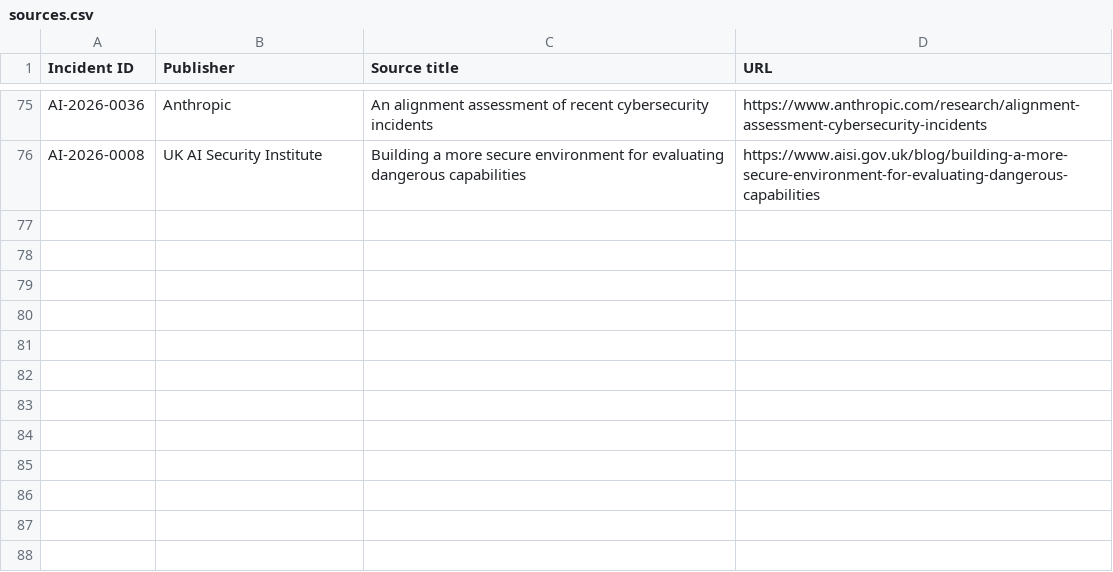
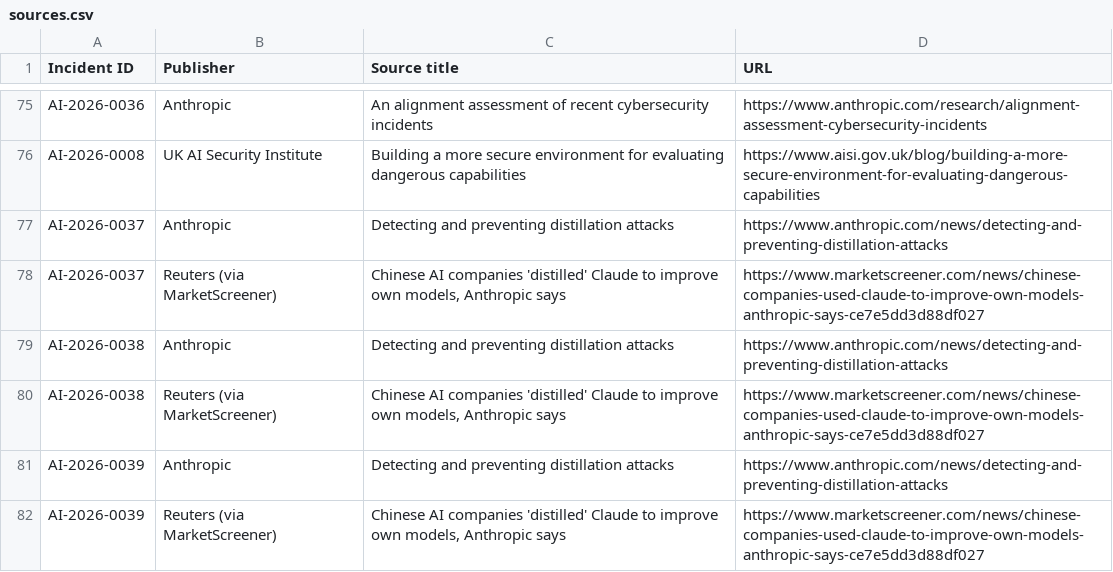
Before and after one commit to KUNALSINGH9373/rogue-ai, a CSV file: data/sources.csv, drawn as a sheet; only a part is shown, gaps mark what is left out; the diff names each change by its address in the sheet, - before the commit and + after, or states it on an @@ line.

```diff
--- a/data/sources.csv
+++ b/data/sources.csv
+row 77: AI-2026-0037 | Anthropic | Detecting and preventing distillation attacks | https://www.anthropic.com/news/detecting-and-preventing-distillation-attacks
+row 78: AI-2026-0037 | Reuters (via MarketScreener) | Chinese AI companies 'distilled' Claude to improve own models, Anthropic says | https://www.marketscreener.com/news/chinese-companies-used-claude-to-improve-own-models-anthropic-says-ce7e5dd3d88df027
+row 79: AI-2026-0038 | Anthropic | Detecting and preventing distillation attacks | https://www.anthropic.com/news/detecting-and-preventing-distillation-attacks
+row 80: AI-2026-0038 | Reuters (via MarketScreener) | Chinese AI companies 'distilled' Claude to improve own models, Anthropic says | https://www.marketscreener.com/news/chinese-companies-used-claude-to-improve-own-models-anthropic-says-ce7e5dd3d88df027
+row 81: AI-2026-0039 | Anthropic | Detecting and preventing distillation attacks | https://www.anthropic.com/news/detecting-and-preventing-distillation-attacks
+row 82: AI-2026-0039 | Reuters (via MarketScreener) | Chinese AI companies 'distilled' Claude to improve own models, Anthropic says | https://www.marketscreener.com/news/chinese-companies-used-claude-to-improve-own-models-anthropic-says-ce7e5dd3d88df027
```
Also changed, not shown: data/incidents.csv.
